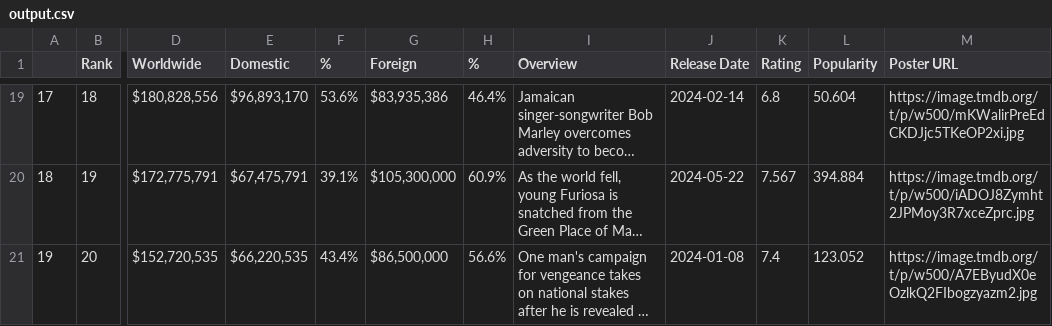
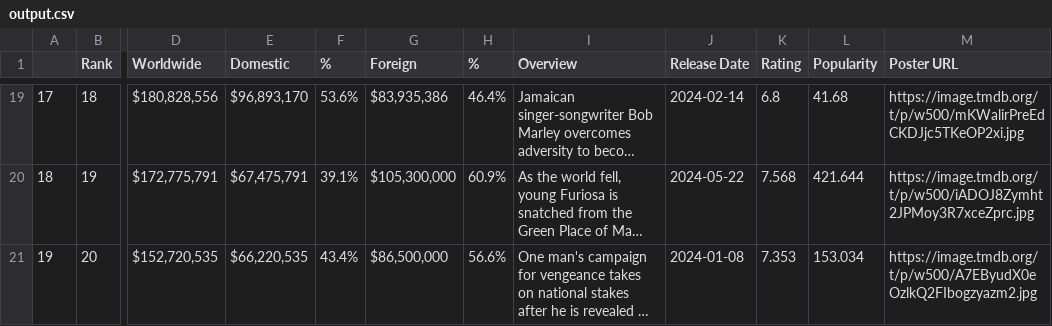
Before and after one commit to ArthurAbitbol2411/Dataproject, a CSV file: output.csv, drawn as a sheet; only a part is shown, gaps mark what is left out; long unchanged cells end in …; the diff covers the shown part only; the diff names each change by its address in the sheet, - before the commit and + after, or states it on an @@ line.

```diff
--- a/output.csv
+++ b/output.csv
-L19 (Popularity): 50.604
+L19 (Popularity): 41.68
-K20 (Rating): 7.567
+K20 (Rating): 7.568
-L20 (Popularity): 394.884
+L20 (Popularity): 421.644
-K21 (Rating): 7.4
+K21 (Rating): 7.353
-L21 (Popularity): 123.052
+L21 (Popularity): 153.034
```
Also changed, not shown: 32 edited cells elsewhere in this file, 3 other files.
